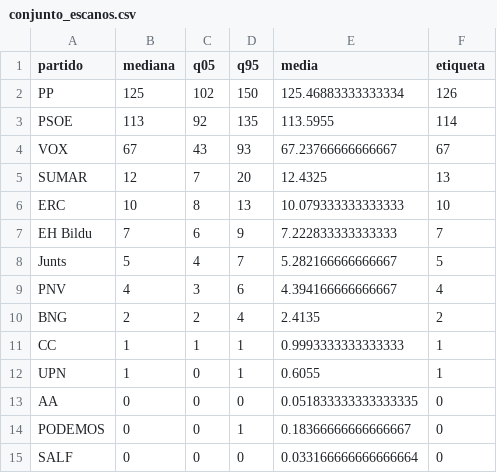
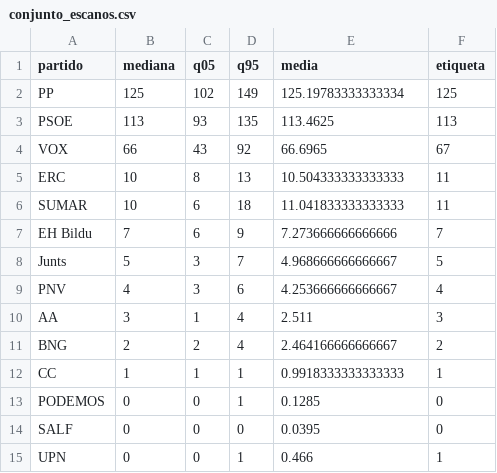
Before and after one commit to joscani/blog_quarto, a CSV file: 2026/10/full-bayesian/vivo/conjunto_escanos.csv, drawn as a sheet.

```diff
--- a/2026/10/full-bayesian/vivo/conjunto_escanos.csv
+++ b/2026/10/full-bayesian/vivo/conjunto_escanos.csv
@@ -1,15 +1,15 @@
 partido,mediana,q05,q95,media,etiqueta
-PP,125,102,150,125.46883333333334,126
-PSOE,113,92,135,113.5955,114
-VOX,67,43,93,67.23766666666667,67
-SUMAR,12,7,20,12.4325,13
-ERC,10,8,13,10.079333333333333,10
-EH Bildu,7,6,9,7.222833333333333,7
-Junts,5,4,7,5.282166666666667,5
-PNV,4,3,6,4.394166666666667,4
-BNG,2,2,4,2.4135,2
-CC,1,1,1,0.9993333333333333,1
-UPN,1,0,1,0.6055,1
-AA,0,0,0,0.051833333333333335,0
-PODEMOS,0,0,1,0.18366666666666667,0
-SALF,0,0,0,0.033166666666666664,0
+PP,125,102,149,125.19783333333334,125
+PSOE,113,93,135,113.4625,113
+VOX,66,43,92,66.6965,67
+ERC,10,8,13,10.504333333333333,11
+SUMAR,10,6,18,11.041833333333333,11
+EH Bildu,7,6,9,7.273666666666666,7
+Junts,5,3,7,4.968666666666667,5
+PNV,4,3,6,4.253666666666667,4
+AA,3,1,4,2.511,3
+BNG,2,2,4,2.464166666666667,2
+CC,1,1,1,0.9918333333333333,1
+PODEMOS,0,0,1,0.1285,0
+SALF,0,0,0,0.0395,0
+UPN,0,0,1,0.466,1
```
Also changed, not shown: 2026/10/encuestas_meta_agregadas.csv, 2026/10/encuestas_meta_bloque.csv, 35 other files.
